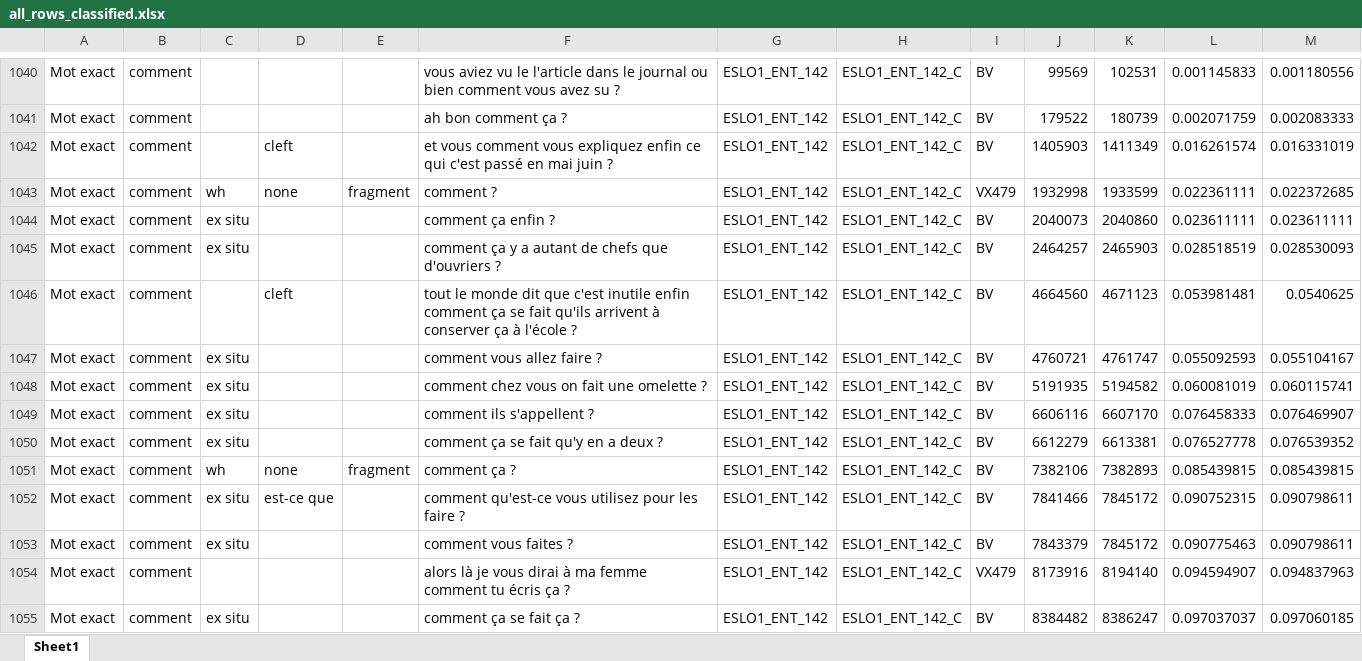
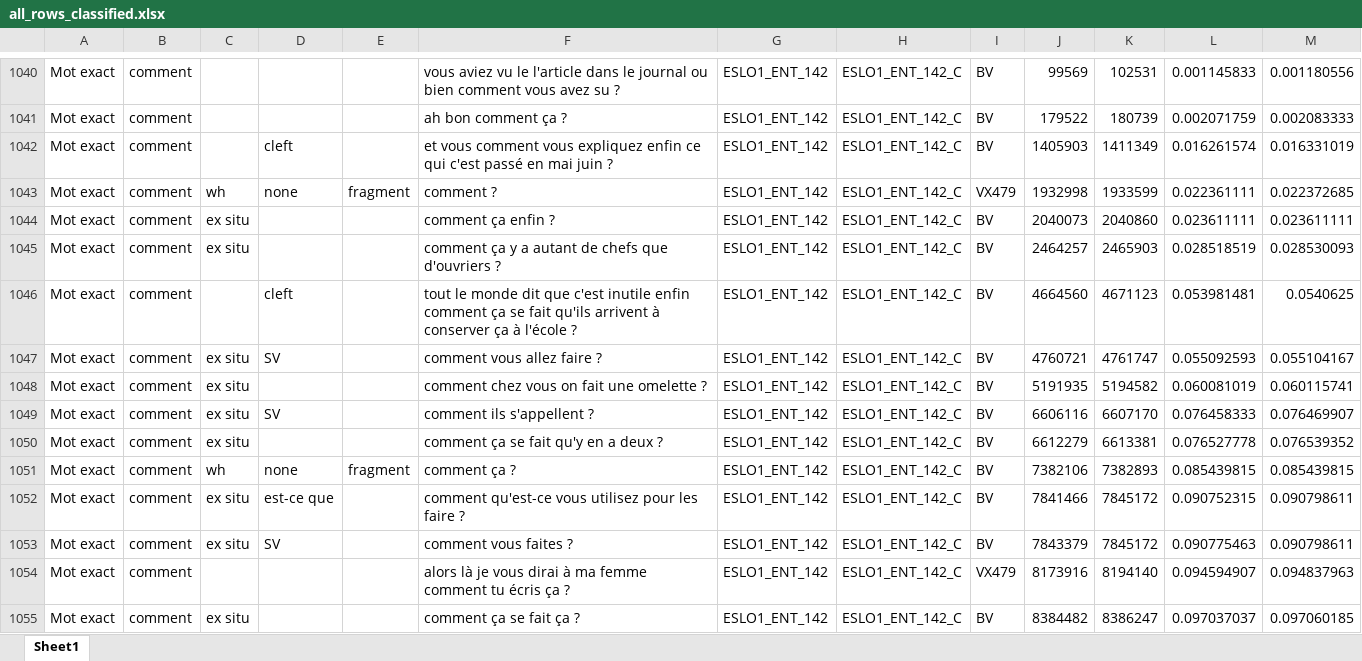
Before and after one commit to CaterinaBi/interrogatives-corpus-work, an Excel workbook: sorted_data/comment/all_rows_classified.xlsx, sheet Sheet1, drawn as a sheet; only a part is shown, gaps mark what is left out; values as stored, in another font and other column widths than the file's, no borders; the diff covers the shown part only; the diff names each change by its address in the sheet, - before the commit and + after, or states it on an @@ line.

```diff
--- a/sorted_data/comment/all_rows_classified.xlsx (sheet Sheet1)
+++ b/sorted_data/comment/all_rows_classified.xlsx (sheet Sheet1)
-D1047: (empty)
+D1047: SV
-D1049: (empty)
+D1049: SV
-D1053: (empty)
+D1053: SV
```
Also changed, not shown: 182 edited cells elsewhere in this sheet, 1 other file.
